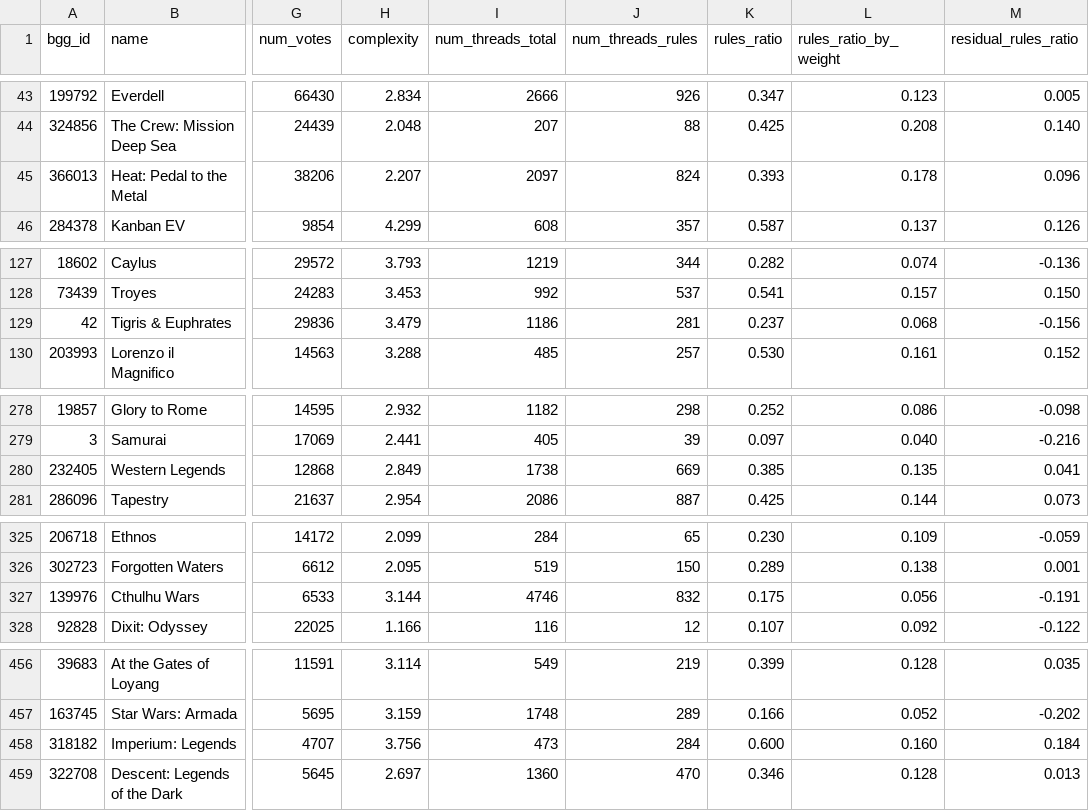
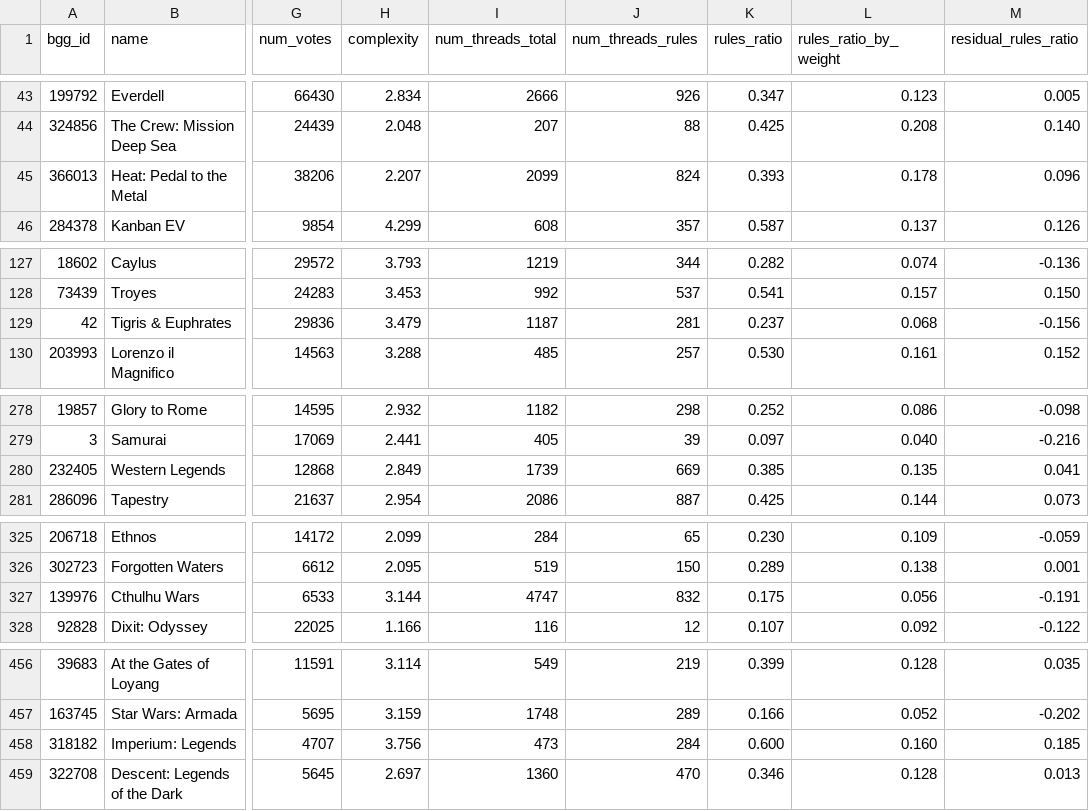
Before and after one commit to recommend-games/blog, a CSV file: experiments/rules_ratio/csv/rules_ratios.csv, drawn as a sheet; only a part is shown, gaps mark what is left out; the diff covers the shown part only; the diff names each change by its address in the sheet, - before the commit and + after, or states it on an @@ line.

```diff
--- a/experiments/rules_ratio/csv/rules_ratios.csv
+++ b/experiments/rules_ratio/csv/rules_ratios.csv
-I45 (num_threads_total): 2097
+I45 (num_threads_total): 2099
-I129 (num_threads_total): 1186
+I129 (num_threads_total): 1187
-I280 (num_threads_total): 1738
+I280 (num_threads_total): 1739
-I327 (num_threads_total): 4746
+I327 (num_threads_total): 4747
-M458 (residual_rules_ratio): 0.184
+M458 (residual_rules_ratio): 0.185
```
Also changed, not shown: 29 edited cells elsewhere in this file, 2 other files.
